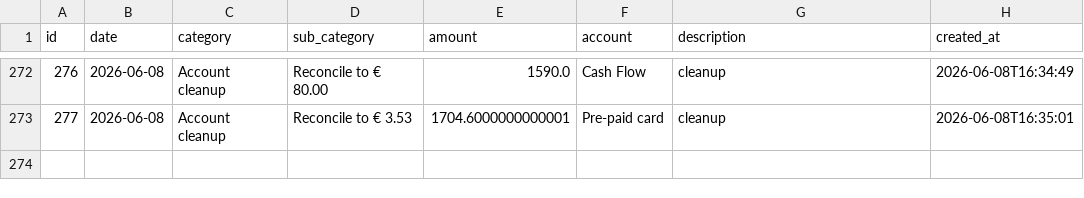
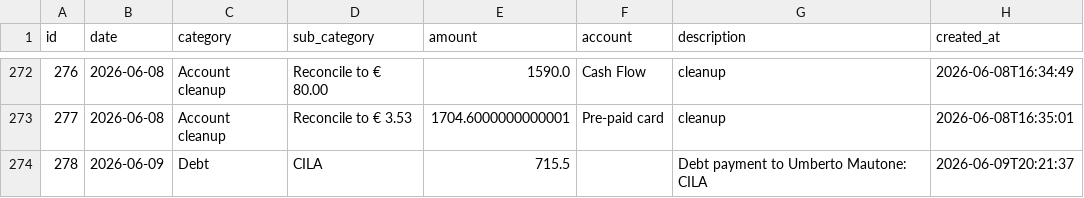
Before and after one commit to FiengoKineton/manager-money, a CSV file: data/expenses.csv, drawn as a sheet; only a part is shown, gaps mark what is left out; the diff names each change by its address in the sheet, - before the commit and + after, or states it on an @@ line.

```diff
--- a/data/expenses.csv
+++ b/data/expenses.csv
+row 274: 278 | 2026-06-09 | Debt | CILA | 715.5 |  | Debt payment to Umberto Mautone: CILA | 2026-06-09T20:21:37
```
Also changed, not shown: data/debts.csv, 3 other files.
